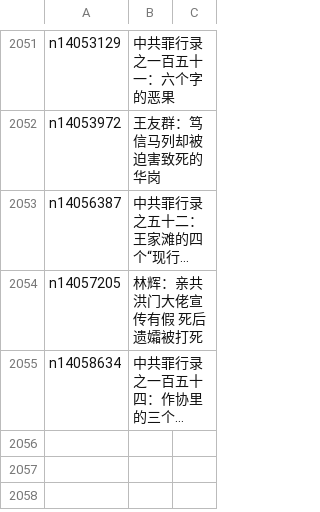
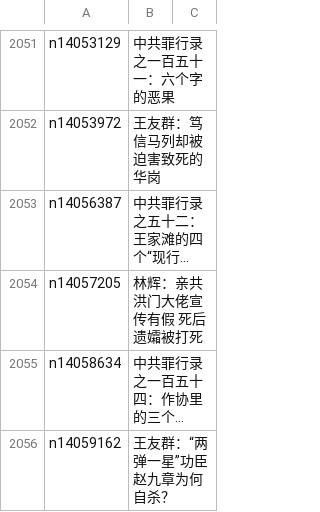
Before and after one commit to epic-marker/epoch-comment, a CSV file: indexes/nsc1028.csv, drawn as a sheet; only a part is shown, gaps mark what is left out; long unchanged cells end in …; the diff names each change by its address in the sheet, - before the commit and + after, or states it on an @@ line.

```diff
--- a/indexes/nsc1028.csv
+++ b/indexes/nsc1028.csv
+row 2056: n14059162 | 王友群：“两弹一星”功臣赵九章为何自杀？
```
Also changed, not shown: indexes/nsc1025.csv, 17 other files.
